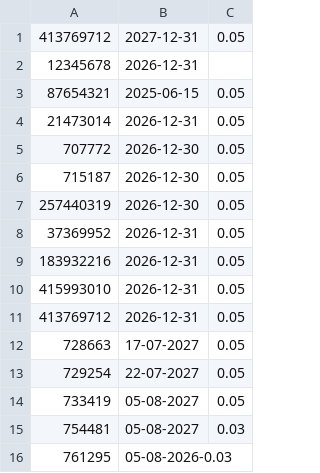
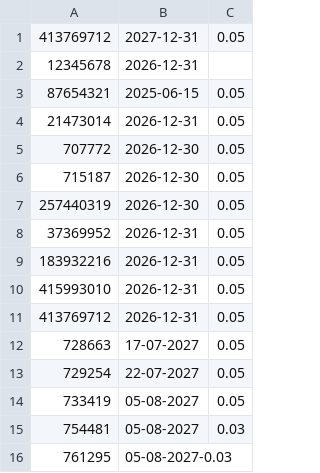
Before and after one commit to Danish023131/Mlm-licence-, a CSV file: mlmlicence.csv, drawn as a sheet.

Commit message:
Fix date for entry 761295 in mlmlicence.csv

```diff
--- a/mlmlicence.csv
+++ b/mlmlicence.csv
@@ -15,2 +15,2 @@
 754481,05-08-2027,0.03
-761295,05-08-2026-0.03
+761295,05-08-2027-0.03
```
